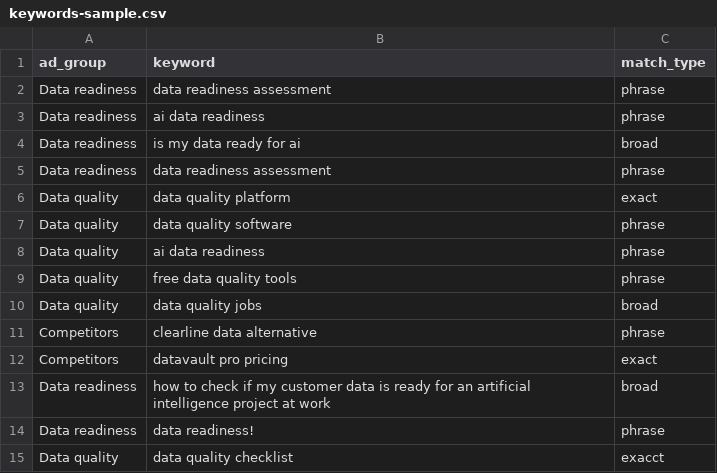
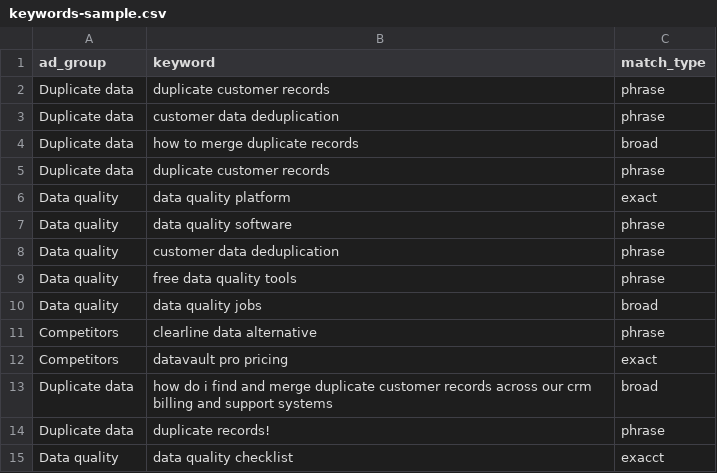
Before and after one commit to rachelhong-marketing/b2b-campaign-assistant, a CSV file: sample-data/keywords-sample.csv, drawn as a sheet.

```diff
--- a/sample-data/keywords-sample.csv
+++ b/sample-data/keywords-sample.csv
@@ -1,9 +1,9 @@
 ad_group,keyword,match_type
-Data readiness,data readiness assessment,phrase
-Data readiness,ai data readiness,phrase
-Data readiness,is my data ready for ai,broad
-Data readiness,data readiness assessment,phrase
+Duplicate data,duplicate customer records,phrase
+Duplicate data,customer data deduplication,phrase
+Duplicate data,how to merge duplicate records,broad
+Duplicate data,duplicate customer records,phrase
 Data quality,data quality platform,exact
 Data quality,data quality software,phrase
-Data quality,ai data readiness,phrase
+Data quality,customer data deduplication,phrase
 Data quality,free data quality tools,phrase
@@ -12,4 +12,4 @@ Competitors,clearline data alternative,phrase
 Competitors,datavault pro pricing,exact
-Data readiness,how to check if my customer data is ready for an artificial intelligence project at work,broad
-Data readiness,data readiness!,phrase
+Duplicate data,how do i find and merge duplicate customer records across our crm billing and support systems,broad
+Duplicate data,duplicate records!,phrase
 Data quality,data quality checklist,exacct
```
Also changed, not shown: examples/drafts/copy-draft.csv, examples/drafts/keywords-draft.csv, 22 other files.
